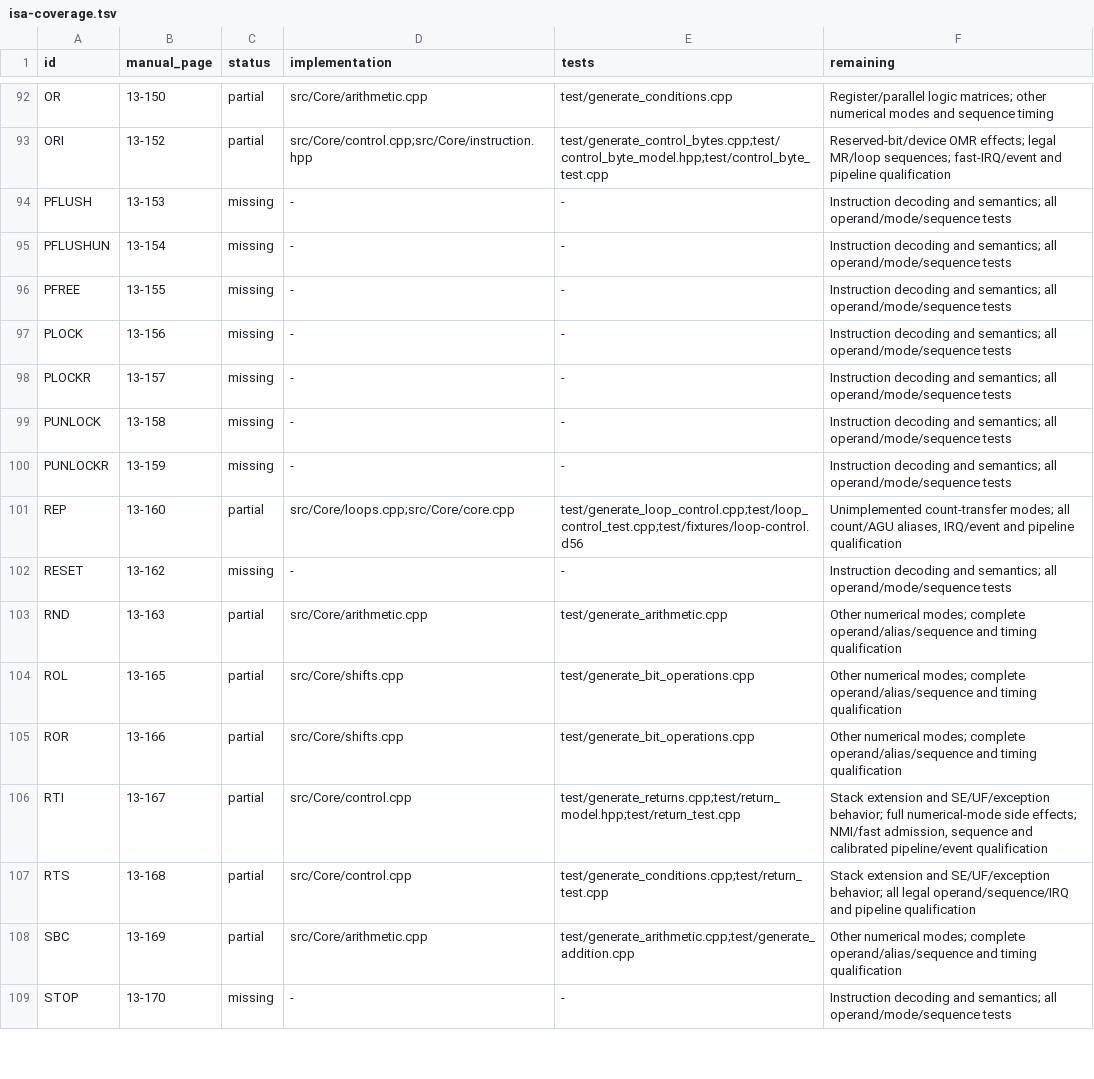
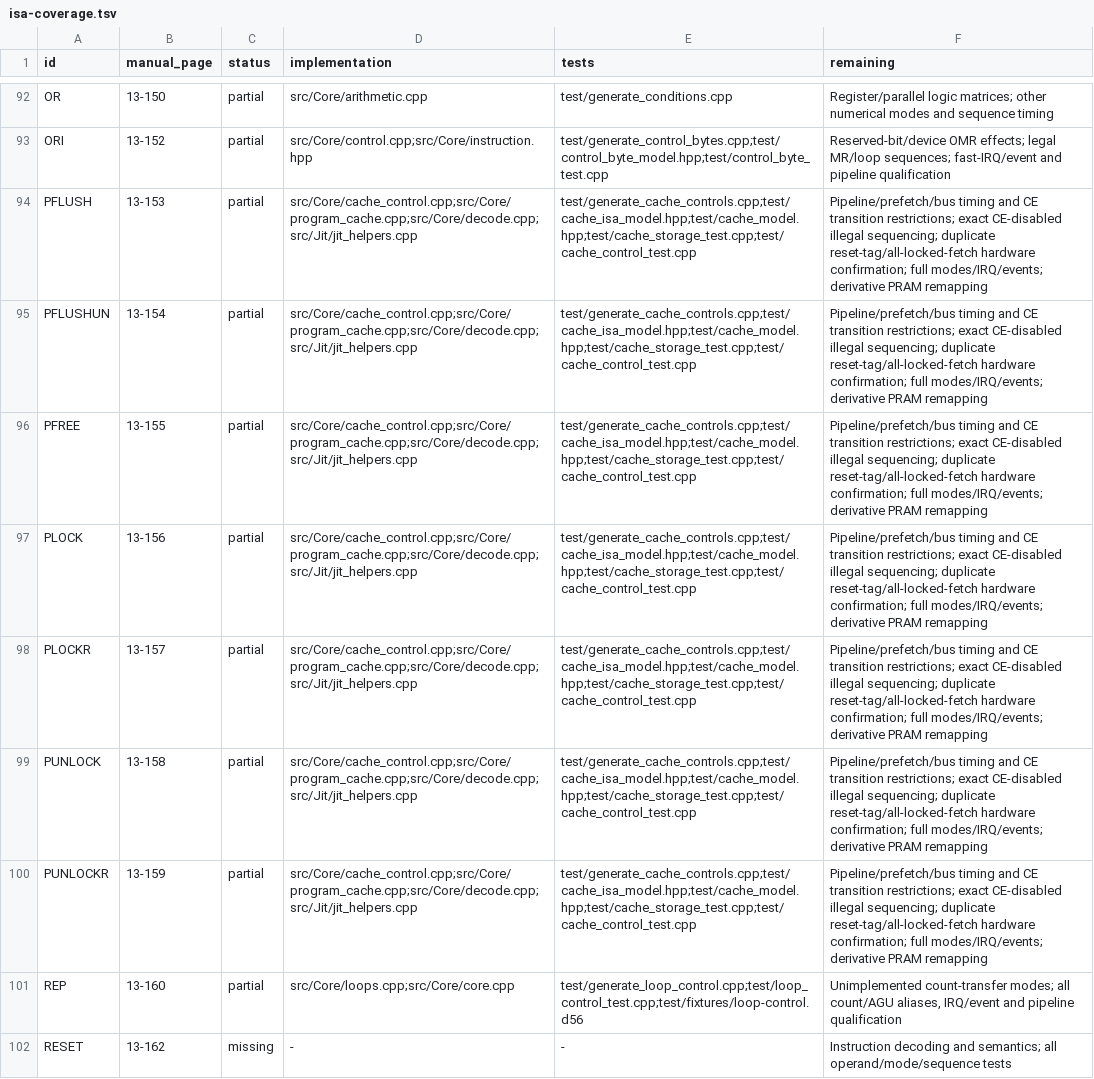
Before and after one commit to Weichwolf/dsp56300, a TSV file: doc/isa-coverage.tsv, drawn as a sheet; only a part is shown, gaps mark what is left out; the shorter side is filled out with more unchanged rows.

Commit message:
Implement architectural cache controls and guard CE execution

```diff
--- a/doc/isa-coverage.tsv
+++ b/doc/isa-coverage.tsv
@@ -93,9 +93,9 @@ OR	13-150	partial	src/Core/arithmetic.cpp	test/generate_conditions.cpp	Register/
 ORI	13-152	partial	src/Core/control.cpp;src/Core/instruction.hpp	test/generate_control_bytes.cpp;test/control_byte_model.hpp;test/control_byte_test.cpp	Reserved-bit/device OMR effects; legal MR/loop sequences; fast-IRQ/event and pipeline qualification
-PFLUSH	13-153	missing	-	-	Instruction decoding and semantics; all operand/mode/sequence tests
-PFLUSHUN	13-154	missing	-	-	Instruction decoding and semantics; all operand/mode/sequence tests
-PFREE	13-155	missing	-	-	Instruction decoding and semantics; all operand/mode/sequence tests
-PLOCK	13-156	missing	-	-	Instruction decoding and semantics; all operand/mode/sequence tests
-PLOCKR	13-157	missing	-	-	Instruction decoding and semantics; all operand/mode/sequence tests
-PUNLOCK	13-158	missing	-	-	Instruction decoding and semantics; all operand/mode/sequence tests
-PUNLOCKR	13-159	missing	-	-	Instruction decoding and semantics; all operand/mode/sequence tests
+PFLUSH	13-153	partial	src/Core/cache_control.cpp;src/Core/program_cache.cpp;src/Core/decode.cpp;src/Jit/jit_helpers.cpp	test/generate_cache_controls.cpp;test/cache_isa_model.hpp;test/cache_model.hpp;test/cache_storage_test.cpp;test/cache_control_test.cpp	Pipeline/prefetch/bus timing and CE transition restrictions; exact CE-disabled illegal sequencing; duplicate reset-tag/all-locked-fetch hardware confirmation; full modes/IRQ/events; derivative PRAM remapping
+PFLUSHUN	13-154	partial	src/Core/cache_control.cpp;src/Core/program_cache.cpp;src/Core/decode.cpp;src/Jit/jit_helpers.cpp	test/generate_cache_controls.cpp;test/cache_isa_model.hpp;test/cache_model.hpp;test/cache_storage_test.cpp;test/cache_control_test.cpp	Pipeline/prefetch/bus timing and CE transition restrictions; exact CE-disabled illegal sequencing; duplicate reset-tag/all-locked-fetch hardware confirmation; full modes/IRQ/events; derivative PRAM remapping
+PFREE	13-155	partial	src/Core/cache_control.cpp;src/Core/program_cache.cpp;src/Core/decode.cpp;src/Jit/jit_helpers.cpp	test/generate_cache_controls.cpp;test/cache_isa_model.hpp;test/cache_model.hpp;test/cache_storage_test.cpp;test/cache_control_test.cpp	Pipeline/prefetch/bus timing and CE transition restrictions; exact CE-disabled illegal sequencing; duplicate reset-tag/all-locked-fetch hardware confirmation; full modes/IRQ/events; derivative PRAM remapping
+PLOCK	13-156	partial	src/Core/cache_control.cpp;src/Core/program_cache.cpp;src/Core/decode.cpp;src/Jit/jit_helpers.cpp	test/generate_cache_controls.cpp;test/cache_isa_model.hpp;test/cache_model.hpp;test/cache_storage_test.cpp;test/cache_control_test.cpp	Pipeline/prefetch/bus timing and CE transition restrictions; exact CE-disabled illegal sequencing; duplicate reset-tag/all-locked-fetch hardware confirmation; full modes/IRQ/events; derivative PRAM remapping
+PLOCKR	13-157	partial	src/Core/cache_control.cpp;src/Core/program_cache.cpp;src/Core/decode.cpp;src/Jit/jit_helpers.cpp	test/generate_cache_controls.cpp;test/cache_isa_model.hpp;test/cache_model.hpp;test/cache_storage_test.cpp;test/cache_control_test.cpp	Pipeline/prefetch/bus timing and CE transition restrictions; exact CE-disabled illegal sequencing; duplicate reset-tag/all-locked-fetch hardware confirmation; full modes/IRQ/events; derivative PRAM remapping
+PUNLOCK	13-158	partial	src/Core/cache_control.cpp;src/Core/program_cache.cpp;src/Core/decode.cpp;src/Jit/jit_helpers.cpp	test/generate_cache_controls.cpp;test/cache_isa_model.hpp;test/cache_model.hpp;test/cache_storage_test.cpp;test/cache_control_test.cpp	Pipeline/prefetch/bus timing and CE transition restrictions; exact CE-disabled illegal sequencing; duplicate reset-tag/all-locked-fetch hardware confirmation; full modes/IRQ/events; derivative PRAM remapping
+PUNLOCKR	13-159	partial	src/Core/cache_control.cpp;src/Core/program_cache.cpp;src/Core/decode.cpp;src/Jit/jit_helpers.cpp	test/generate_cache_controls.cpp;test/cache_isa_model.hpp;test/cache_model.hpp;test/cache_storage_test.cpp;test/cache_control_test.cpp	Pipeline/prefetch/bus timing and CE transition restrictions; exact CE-disabled illegal sequencing; duplicate reset-tag/all-locked-fetch hardware confirmation; full modes/IRQ/events; derivative PRAM remapping
 REP	13-160	partial	src/Core/loops.cpp;src/Core/core.cpp	test/generate_loop_control.cpp;test/loop_control_test.cpp;test/fixtures/loop-control.d56	Unimplemented count-transfer modes; all count/AGU aliases, IRQ/event and pipeline qualification
```
Also changed, not shown: 29 other files.
